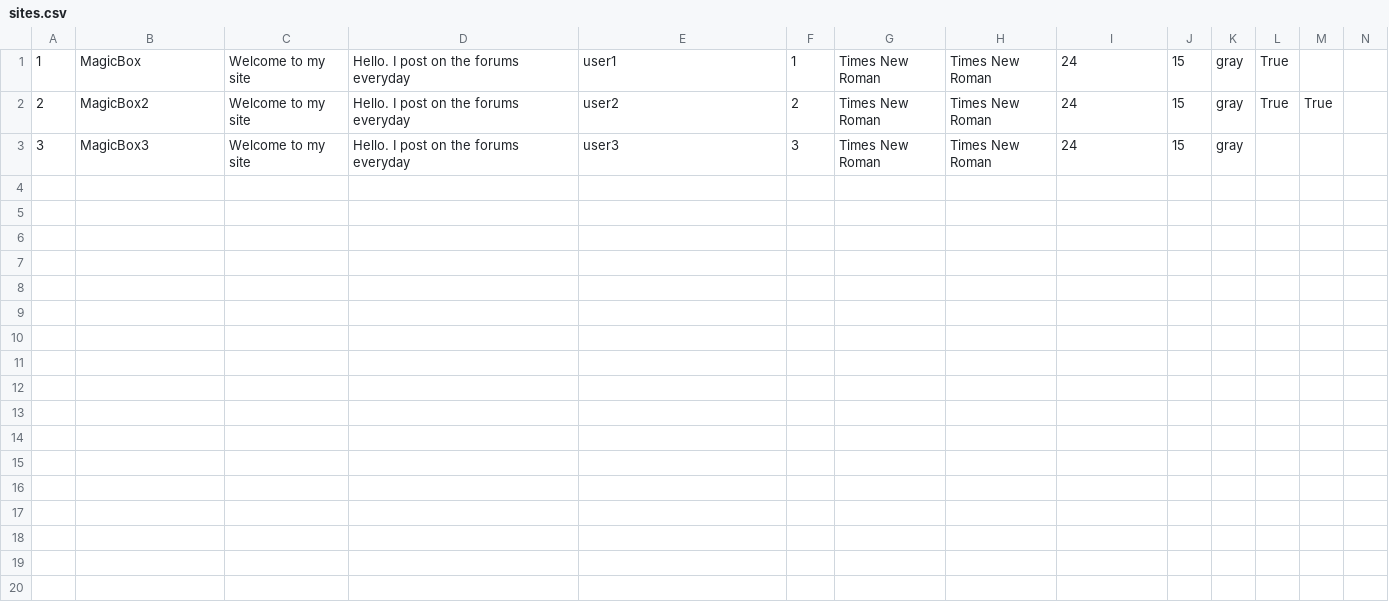
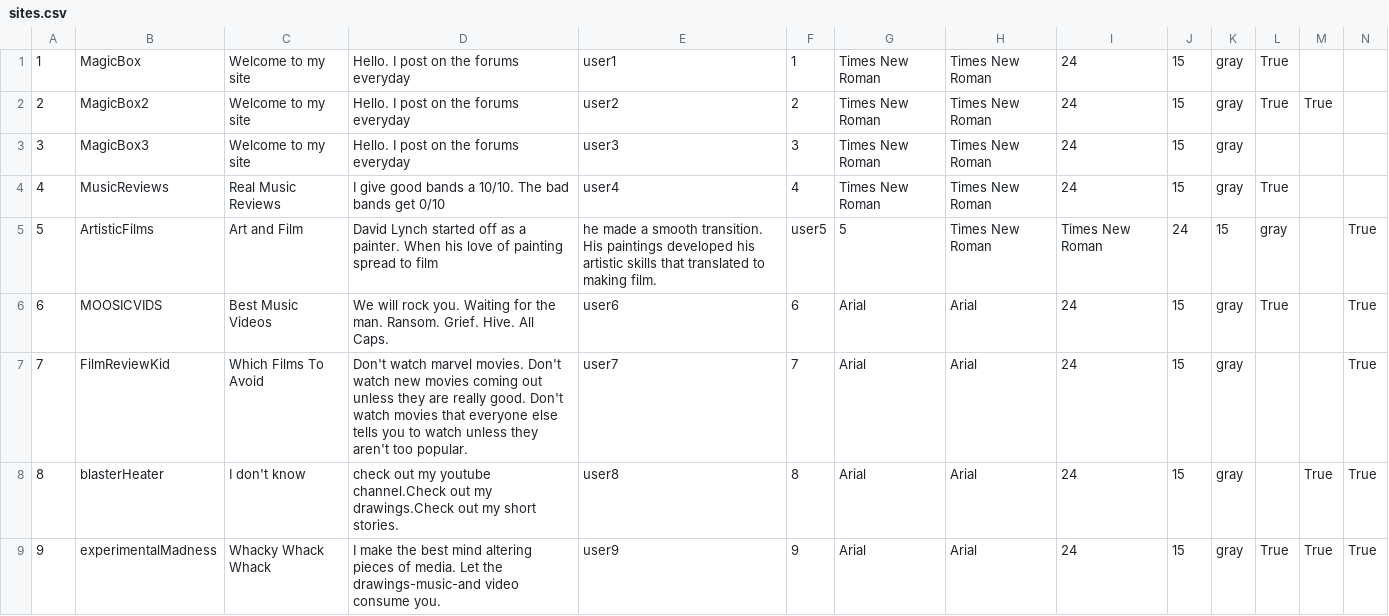
Before and after one commit to jacobferragut/diskanet, a CSV file: server/sites.csv, drawn as a sheet; only a part is shown; rows hold the shown columns only; the diff names each change by its address in the sheet, - before the commit and + after, or states it on an @@ line.

Commit message:
discover columns and slider

```diff
--- a/server/sites.csv
+++ b/server/sites.csv
+row 4: 4 | MusicReviews | Real Music Reviews | I give good bands a 10/10. The bad bands get 0/10 | user4 | 4 | Times New Roman | Times New Roman | 24 | 15 | gray | True
+row 5: 5 | ArtisticFilms | Art and Film | David Lynch started off as a painter. When his love of painting spread to film | he made a smooth transition. His paintings developed his artistic skills that translated to making film. | user5 | 5 | Times New Roman | Times New Roman | 24 | 15 | gray |  | True
+row 6: 6 | MOOSICVIDS | Best Music Videos | We will rock you. Waiting for the man. Ransom. Grief. Hive. All Caps. | user6 | 6 | Arial | Arial | 24 | 15 | gray | True |  | True
+row 7: 7 | FilmReviewKid | Which Films To Avoid | Don't watch marvel movies. Don't watch new movies coming out unless they are really good. Don't watch movies that everyone else tells you to watch unless they aren't too popular. | user7 | 7 | Arial | Arial | 24 | 15 | gray |  |  | True
+row 8: 8 | blasterHeater | I don't know | check out my youtube channel.Check out my drawings.Check out my short stories. | user8 | 8 | Arial | Arial | 24 | 15 | gray |  | True | True
+row 9: 9 | experimentalMadness | Whacky Whack Whack | I make the best mind altering pieces of media. Let the drawings-music-and video consume you. | user9 | 9 | Arial | Arial | 24 | 15 | gray | True | True | True
```
Also changed, not shown: 1 other file.
